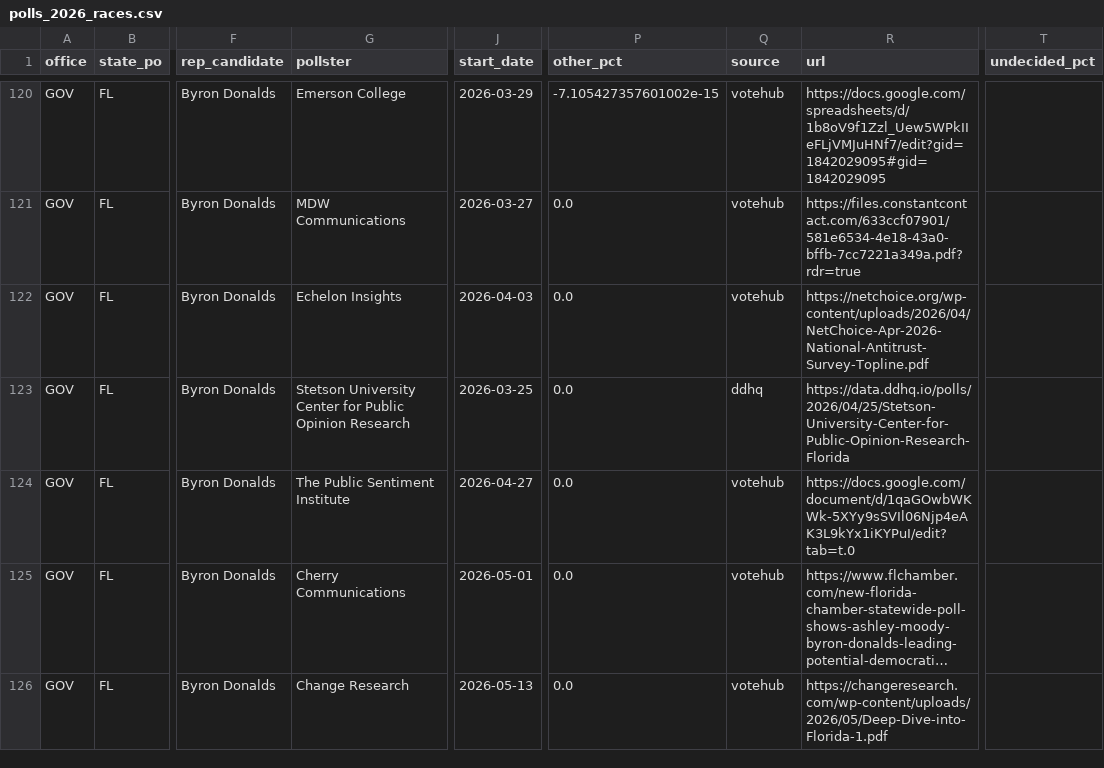
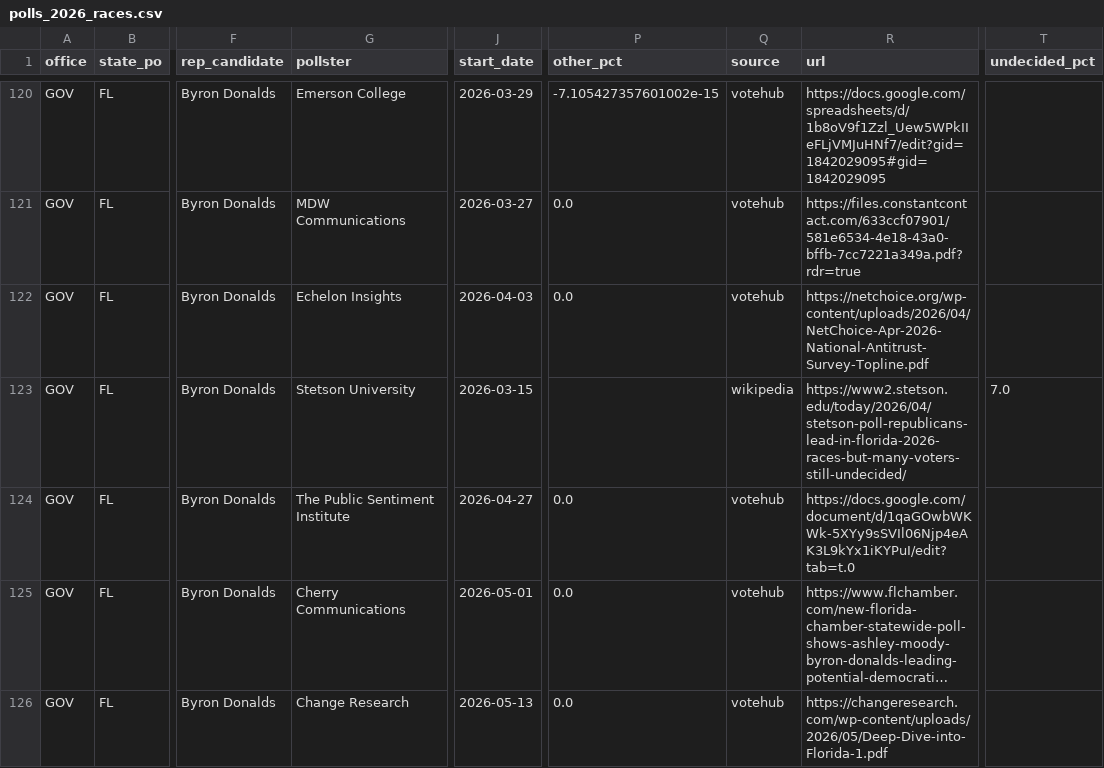
Before and after one commit to kurtawirth/whoshowsup, a CSV file: data/processed/polls_2026_races.csv, drawn as a sheet; only a part is shown, gaps mark what is left out; long unchanged cells end in …; the diff covers the shown part only; the diff names each change by its address in the sheet, - before the commit and + after, or states it on an @@ line.

```diff
--- a/data/processed/polls_2026_races.csv
+++ b/data/processed/polls_2026_races.csv
-G123 (pollster): Stetson University Center for Public Opinion Research
+G123 (pollster): Stetson University
-J123 (start_date): 2026-03-25
+J123 (start_date): 2026-03-15
-P123 (other_pct): 0.0
+P123 (other_pct): (empty)
-Q123 (source): ddhq
+Q123 (source): wikipedia
-R123 (url): https://data.ddhq.io/polls/2026/04/25/Stetson-University-Center-for-Public-Opinion-Research-Florida
+R123 (url): https://www2.stetson.edu/today/2026/04/stetson-poll-republicans-lead-in-florida-2026-races-but-many-voters-still-undecided/
-T123 (undecided_pct): (empty)
+T123 (undecided_pct): 7.0
```
Also changed, not shown: 21 edited cells elsewhere in this file, midterms_2026/outputs/backtest_calibration.csv, midterms_2026/outputs/backtest_calibration_eve.csv, 32 other files.
